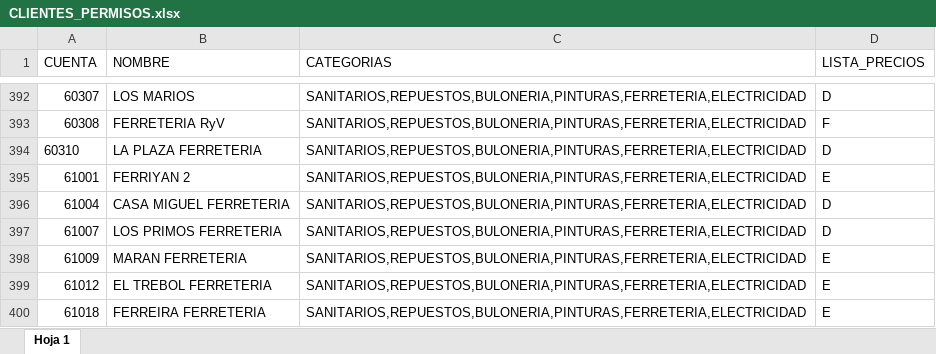
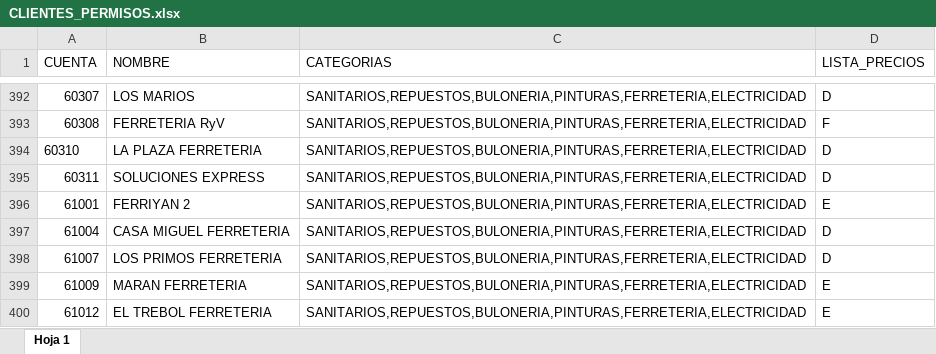
Before and after one commit to ferremax-cat/pinterest-f, an Excel workbook: excel/CLIENTES_PERMISOS.xlsx, sheet Hoja 1, drawn as a sheet; only a part is shown, gaps mark what is left out; the shorter side is filled out with more unchanged rows; values as stored, in another font and other column widths than the file's, no borders; conditional formats not drawn; the diff names each change by its address in the sheet, - before the commit and + after, or states it on an @@ line.

```diff
--- a/excel/CLIENTES_PERMISOS.xlsx (sheet Hoja 1)
+++ b/excel/CLIENTES_PERMISOS.xlsx (sheet Hoja 1)
+row 395: 60311 | SOLUCIONES EXPRESS | SANITARIOS,REPUESTOS,BULONERIA,PINTURAS,FERRETERIA,ELECTRICIDAD | D
```
Also changed, not shown: excel/GRUPOS_CLIENTES.xlsx, excel/clientes_finanzas.xlsx, 7 other files.
